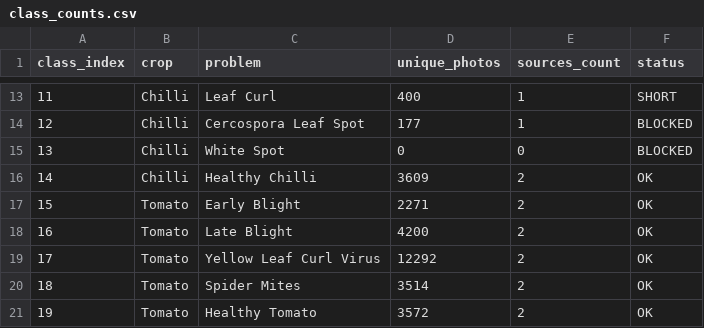
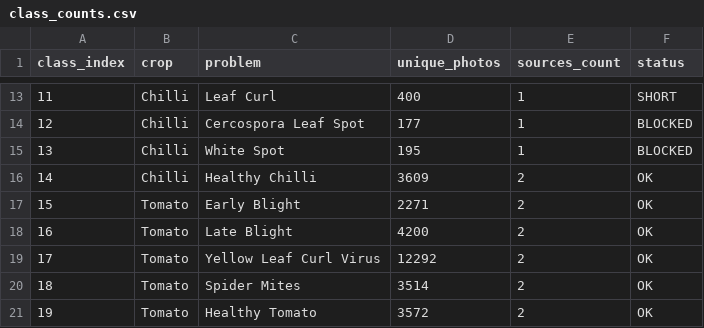
Before and after one commit to varun-gajula/crop-doctor-offline, a CSV file: data/class_counts.csv, drawn as a sheet; only a part is shown, gaps mark what is left out.

```diff
--- a/data/class_counts.csv
+++ b/data/class_counts.csv
@@ -14,3 +14,3 @@ class_index,crop,problem,unique_photos,sources_count,status
 12,Chilli,Cercospora Leaf Spot,177,1,BLOCKED
-13,Chilli,White Spot,0,0,BLOCKED
+13,Chilli,White Spot,195,1,BLOCKED
 14,Chilli,Healthy Chilli,3609,2,OK
```
Also changed, not shown: data/source_class_map.csv, 12 other files.
